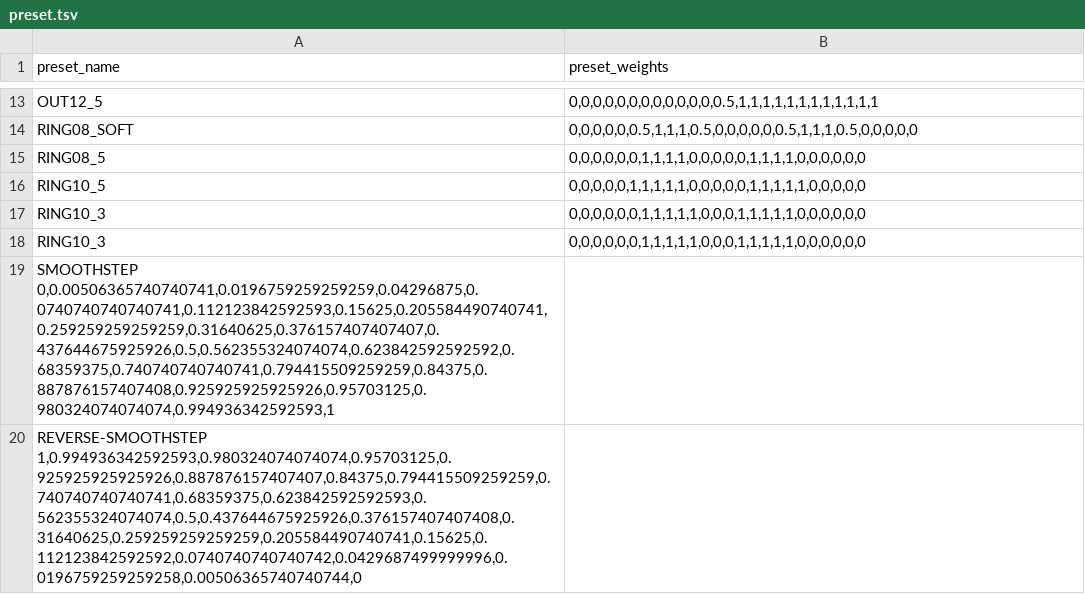
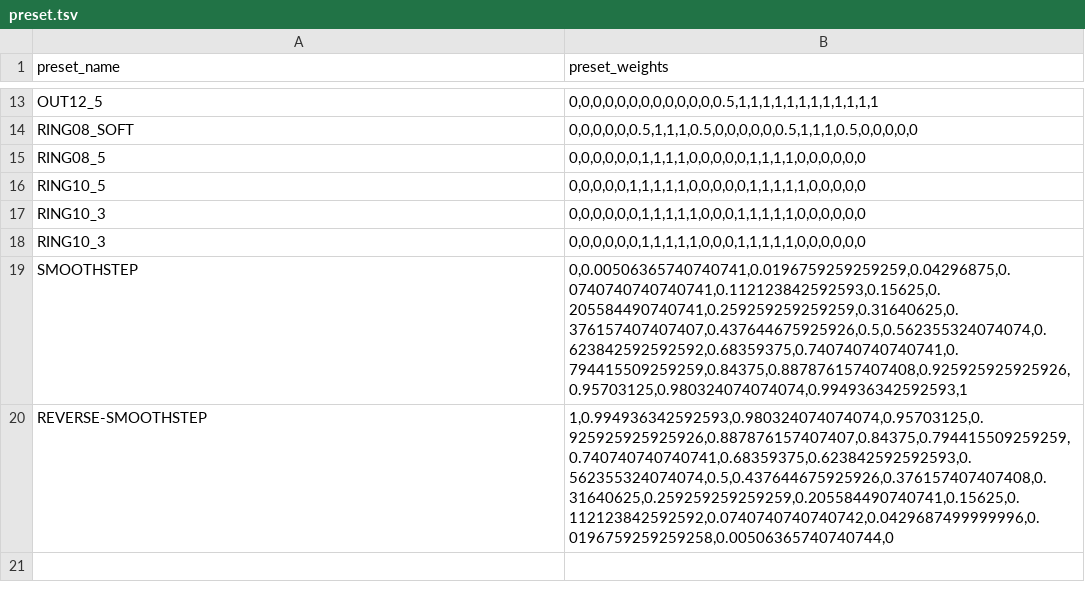
Before and after one commit to bbc-mc/sdweb-merge-block-weighted-gui, a TSV file: csv/preset.tsv, drawn as a sheet; only a part is shown, gaps mark what is left out; removed rows and columns are numbered as before the commit, all else as after; the diff names each change by its address in the sheet, - before the commit and + after, or states it on an @@ line.

Commit message:
Fix `csv/preset.tsv` parameter delimiter must be tab

```diff
--- a/csv/preset.tsv
+++ b/csv/preset.tsv
-row 19: SMOOTHSTEP 0,0.00506365740740741,0.0196759259259259,0.04296875,0.0740740740740741,0.112123842592593,0.15625,0.205584490740741,0.259259259259259,0.31640625,0.376157407407407,0.437644675925926,0.5,0.562355324074074,0.623842592592592,0.68359375,0.740740740740741,0.794415509259259,0.84375,0.887876157407408,0.925925925925926,0.95703125,0.980324074074074,0.994936342592593,1
-row 20: REVERSE-SMOOTHSTEP 1,0.994936342592593,0.980324074074074,0.95703125,0.925925925925926,0.887876157407407,0.84375,0.794415509259259,0.740740740740741,0.68359375,0.623842592592593,0.562355324074074,0.5,0.437644675925926,0.376157407407408,0.31640625,0.259259259259259,0.205584490740741,0.15625,0.112123842592592,0.0740740740740742,0.0429687499999996,0.0196759259259258,0.00506365740740744,0
+row 19: SMOOTHSTEP | 0,0.00506365740740741,0.0196759259259259,0.04296875,0.0740740740740741,0.112123842592593,0.15625,0.205584490740741,0.259259259259259,0.31640625,0.376157407407407,0.437644675925926,0.5,0.562355324074074,0.623842592592592,0.68359375,0.740740740740741,0.794415509259259,0.84375,0.887876157407408,0.925925925925926,0.95703125,0.980324074074074,0.994936342592593,1
+row 20: REVERSE-SMOOTHSTEP | 1,0.994936342592593,0.980324074074074,0.95703125,0.925925925925926,0.887876157407407,0.84375,0.794415509259259,0.740740740740741,0.68359375,0.623842592592593,0.562355324074074,0.5,0.437644675925926,0.376157407407408,0.31640625,0.259259259259259,0.205584490740741,0.15625,0.112123842592592,0.0740740740740742,0.0429687499999996,0.0196759259259258,0.00506365740740744,0
```
